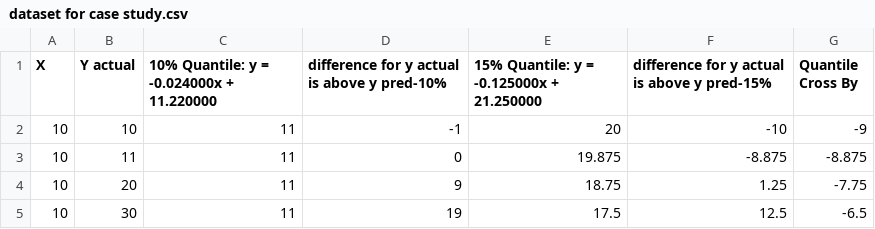
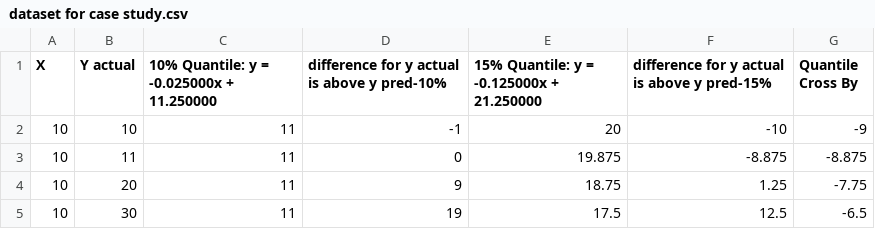
Before and after one commit to kaispace30098/constrained-joint-multi-quantile-reg-in-NN, a CSV file: dataset for case study.csv, drawn as a sheet; only a part is shown.

Commit message:
updated simulated dataset for case study

```diff
--- a/dataset for case study.csv
+++ b/dataset for case study.csv
@@ -1,2 +1,2 @@
-X,Y actual,10% Quantile: y = -0.024000x + 11.220000,difference for y actual is above y pred-10%,15% Quantile: y = -0.125000x  + 21.250000,difference for y actual is above y pred-15%,Quantile Cross By,,,
+X,Y actual,10% Quantile: y = -0.025000x + 11.250000,difference for y actual is above y pred-10%,15% Quantile: y = -0.125000x  + 21.250000,difference for y actual is above y pred-15%,Quantile Cross By,,,
 10,10,11,-1,20,-10,-9,,,
```
